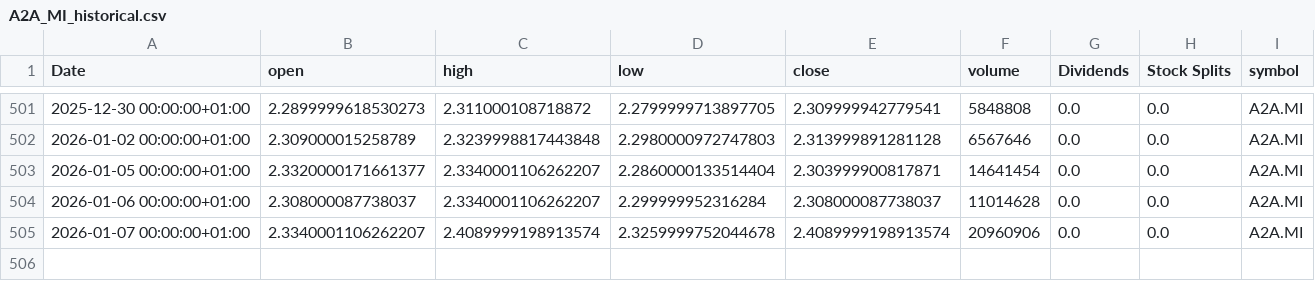
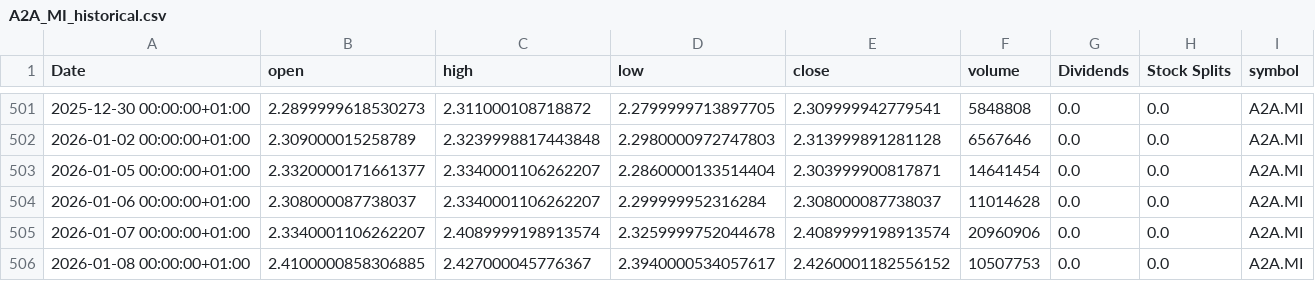
Before and after one commit to valeriofaggi/TradingClaude, a CSV file: data/A2A_MI_historical.csv, drawn as a sheet; only a part is shown, gaps mark what is left out.

```diff
--- a/data/A2A_MI_historical.csv
+++ b/data/A2A_MI_historical.csv
@@ -505 +505,2 @@ Date,open,high,low,close,volume,Dividends,Stock Splits,symbol
 2026-01-07 00:00:00+01:00,2.3340001106262207,2.4089999198913574,2.3259999752044678,2.4089999198913574,20960906,0.0,0.0,A2A.MI
+2026-01-08 00:00:00+01:00,2.4100000858306885,2.427000045776367,2.3940000534057617,2.4260001182556152,10507753,0.0,0.0,A2A.MI
```
Also changed, not shown: data/BAMI_MI_historical.csv, data/ENEL_MI_historical.csv, 7 other files.
